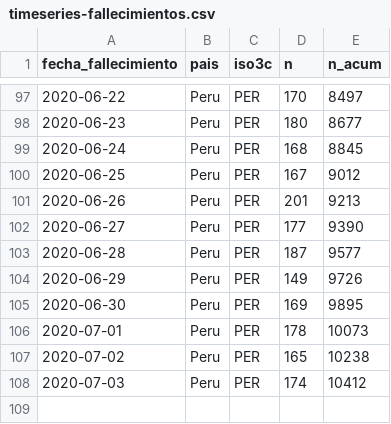
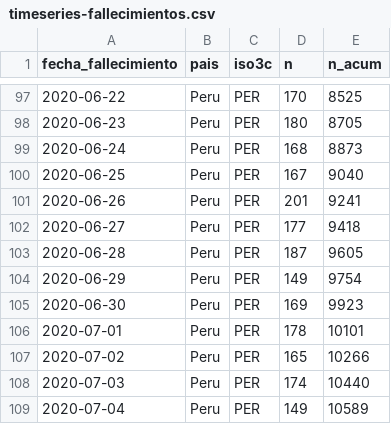
Before and after one commit to jmcastagnetto/covid-19-peru-limpiar-datos-minsa, a CSV file: datos/timeseries-fallecimientos.csv, drawn as a sheet; only a part is shown, gaps mark what is left out; the diff covers the shown part only.

```diff
--- a/datos/timeseries-fallecimientos.csv
+++ b/datos/timeseries-fallecimientos.csv
@@ -97,12 +97,13 @@ fecha_fallecimiento,pais,iso3c,n,n_acum
-2020-06-22,Peru,PER,170,8497
-2020-06-23,Peru,PER,180,8677
-2020-06-24,Peru,PER,168,8845
-2020-06-25,Peru,PER,167,9012
-2020-06-26,Peru,PER,201,9213
-2020-06-27,Peru,PER,177,9390
-2020-06-28,Peru,PER,187,9577
-2020-06-29,Peru,PER,149,9726
-2020-06-30,Peru,PER,169,9895
-2020-07-01,Peru,PER,178,10073
-2020-07-02,Peru,PER,165,10238
-2020-07-03,Peru,PER,174,10412
+2020-06-22,Peru,PER,170,8525
+2020-06-23,Peru,PER,180,8705
+2020-06-24,Peru,PER,168,8873
+2020-06-25,Peru,PER,167,9040
+2020-06-26,Peru,PER,201,9241
+2020-06-27,Peru,PER,177,9418
+2020-06-28,Peru,PER,187,9605
+2020-06-29,Peru,PER,149,9754
+2020-06-30,Peru,PER,169,9923
+2020-07-01,Peru,PER,178,10101
+2020-07-02,Peru,PER,165,10266
+2020-07-03,Peru,PER,174,10440
+2020-07-04,Peru,PER,149,10589
```
Also changed, not shown: 30 edited cells elsewhere in this file, datos/timeseries-casos-departamento.csv, datos/timeseries-casos.csv, 13 other files.
